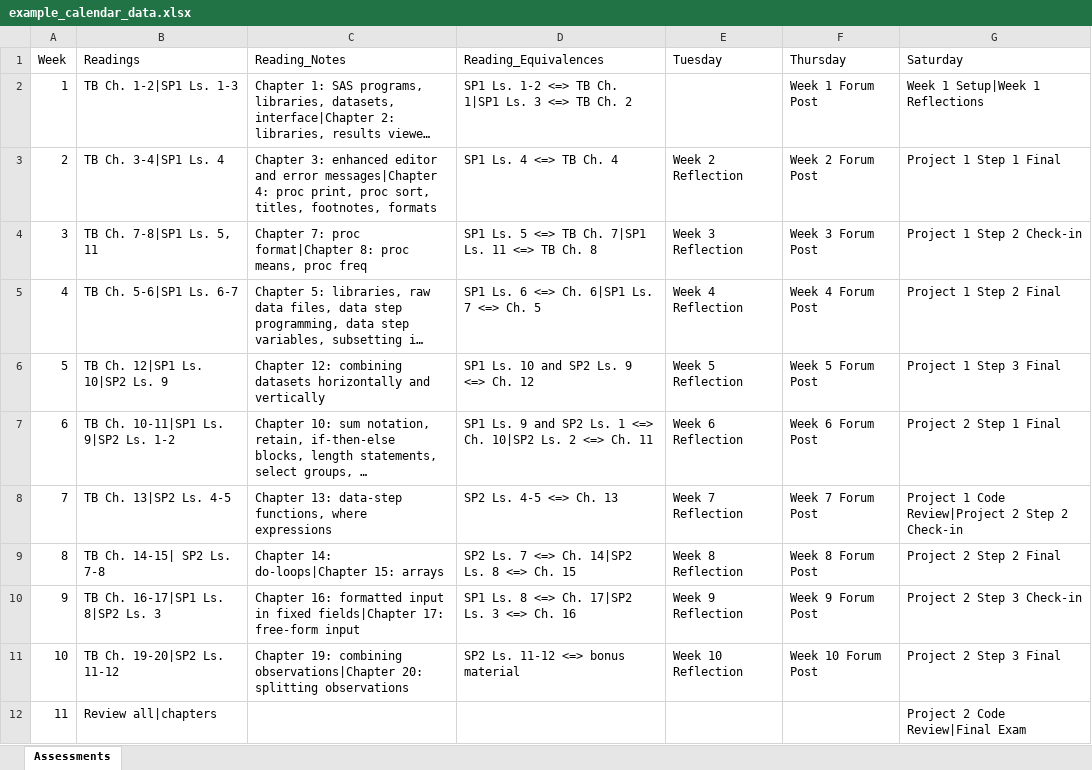
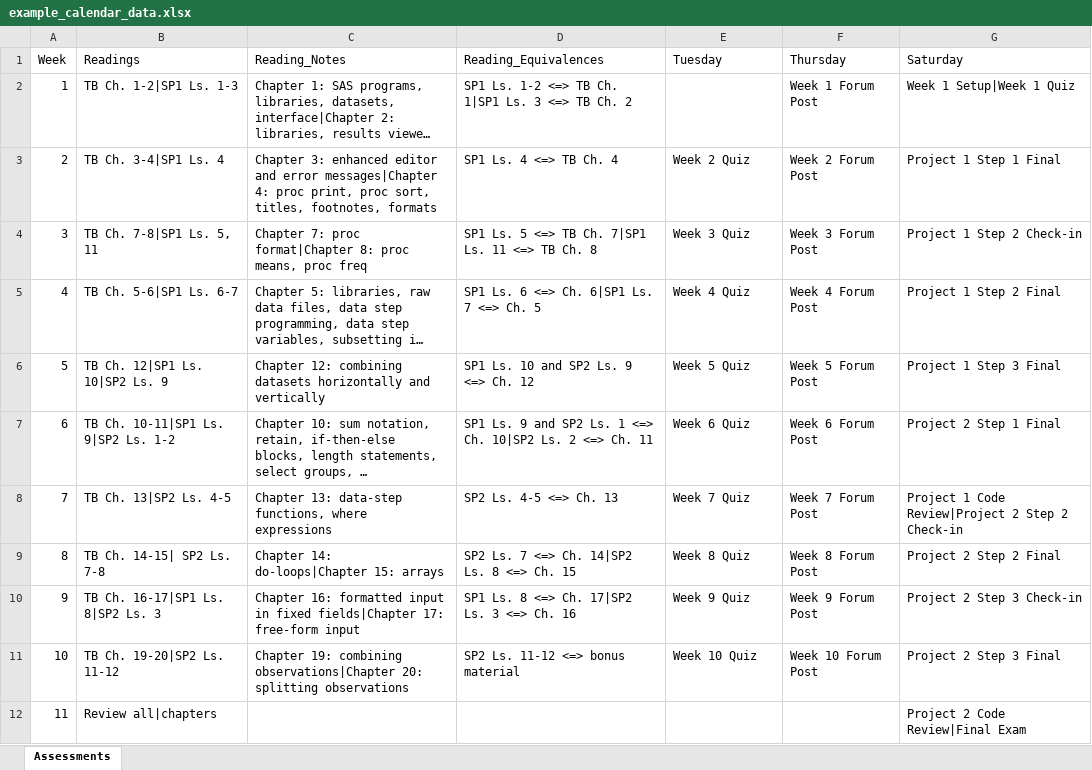
Before and after one commit to ilankham/virtual_ta, an Excel workbook: examples/example_calendar_data.xlsx, sheet Assessments, drawn as a sheet; long unchanged cells end in …; values as stored, in another font and other column widths than the file's, no borders; the diff names each change by its address in the sheet, - before the commit and + after, or states it on an @@ line.

Commit message:
Update example data, including using Excel formulas

```diff
--- a/examples/example_calendar_data.xlsx (sheet Assessments)
+++ b/examples/example_calendar_data.xlsx (sheet Assessments)
-G2 (Saturday): Week 1 Setup|Week 1 Reflections
+G2 (Saturday): Week 1 Setup|Week 1 Quiz
-E3 (Tuesday): Week 2 Reflection
+E3 (Tuesday): Week 2 Quiz
-E4 (Tuesday): Week 3 Reflection
+E4 (Tuesday): Week 3 Quiz
-E5 (Tuesday): Week 4 Reflection
+E5 (Tuesday): Week 4 Quiz
-E6 (Tuesday): Week 5 Reflection
+E6 (Tuesday): Week 5 Quiz
-E7 (Tuesday): Week 6 Reflection
+E7 (Tuesday): Week 6 Quiz
-E8 (Tuesday): Week 7 Reflection
+E8 (Tuesday): Week 7 Quiz
-E9 (Tuesday): Week 8 Reflection
+E9 (Tuesday): Week 8 Quiz
-E10 (Tuesday): Week 9 Reflection
+E10 (Tuesday): Week 9 Quiz
-E11 (Tuesday): Week 10 Reflection
+E11 (Tuesday): Week 10 Quiz
```
Also changed, not shown: formulas that keep their value, 2 other files.
